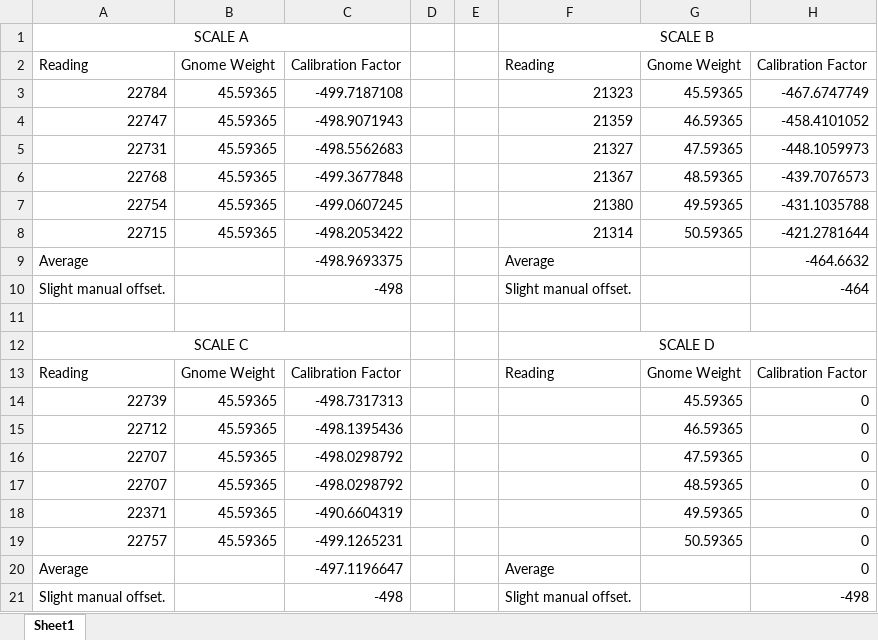
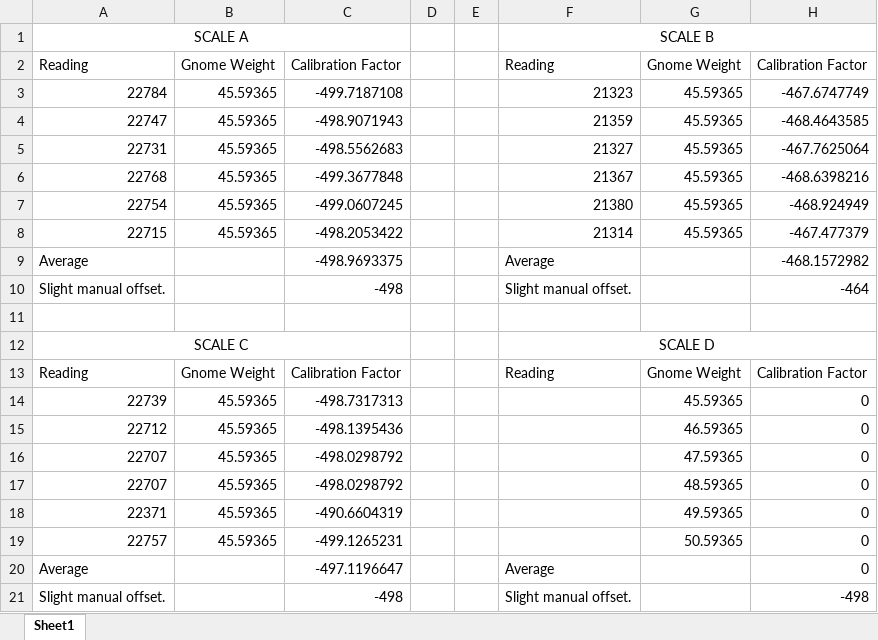
Before and after one commit to donaldscoon/Modified-Energy-Cascade, an Excel workbook: Scales/Scale Cailbration.xlsx, sheet Sheet1, drawn as a sheet; values as stored, in another font and other column widths than the file's, no borders; the diff names each change by its address in the sheet, - before the commit and + after, or states it on an @@ line.

```diff
--- a/Scales/Scale Cailbration.xlsx (sheet Sheet1)
+++ b/Scales/Scale Cailbration.xlsx (sheet Sheet1)
-G4: 46.59365
+G4: 45.59365
-H4: -458.4101052
+H4: -468.4643585
-G5: 47.59365
+G5: 45.59365
-H5: -448.1059973
+H5: -467.7625064
-G6: 48.59365
+G6: 45.59365
-H6: -439.7076573
+H6: -468.6398216
-G7: 49.59365
+G7: 45.59365
-H7: -431.1035788
+H7: -468.924949
-G8: 50.59365
+G8: 45.59365
-H8: -421.2781644
+H8: -467.477379
-H9: -464.6632
+H9: -468.1572982
```
Also changed, not shown: 3 other files.
